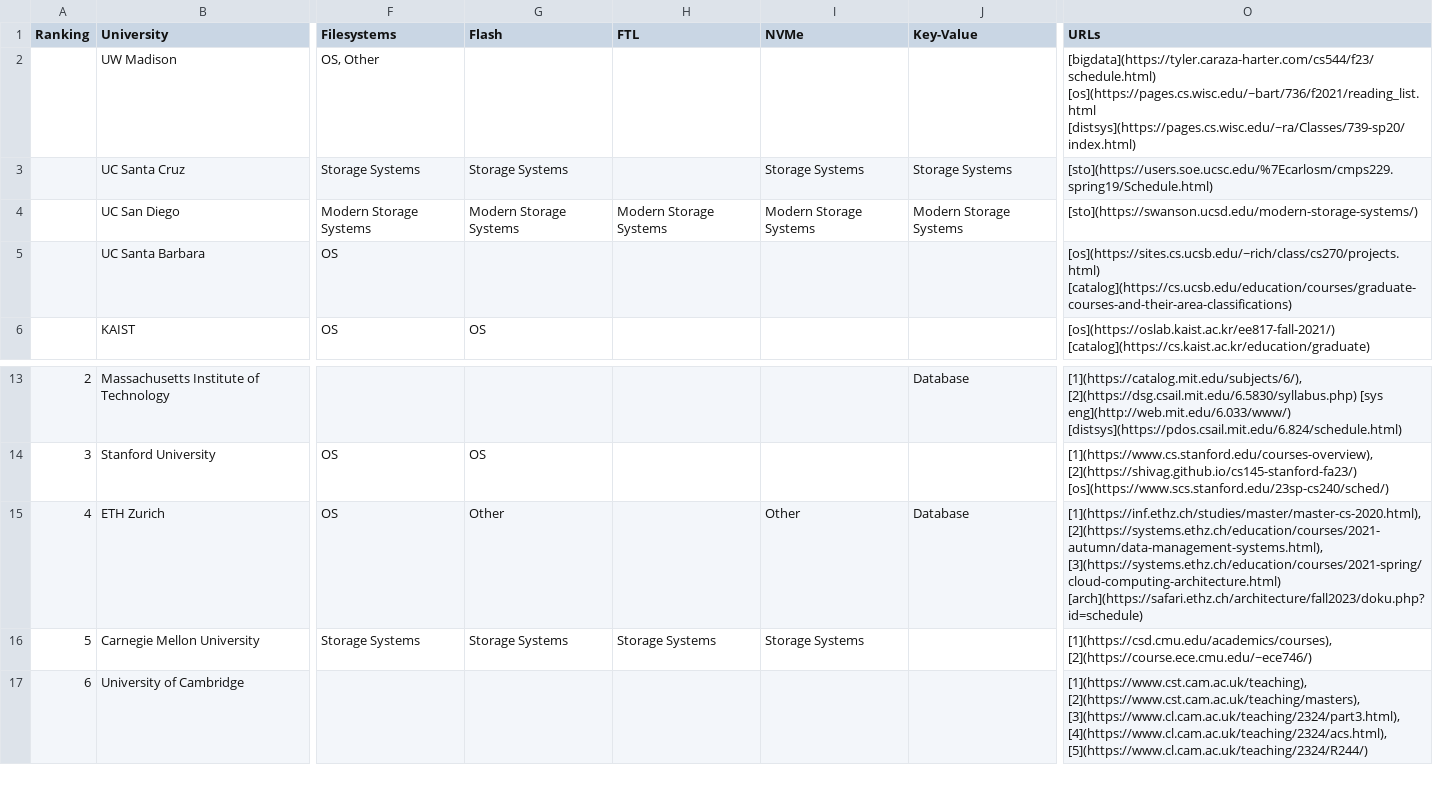
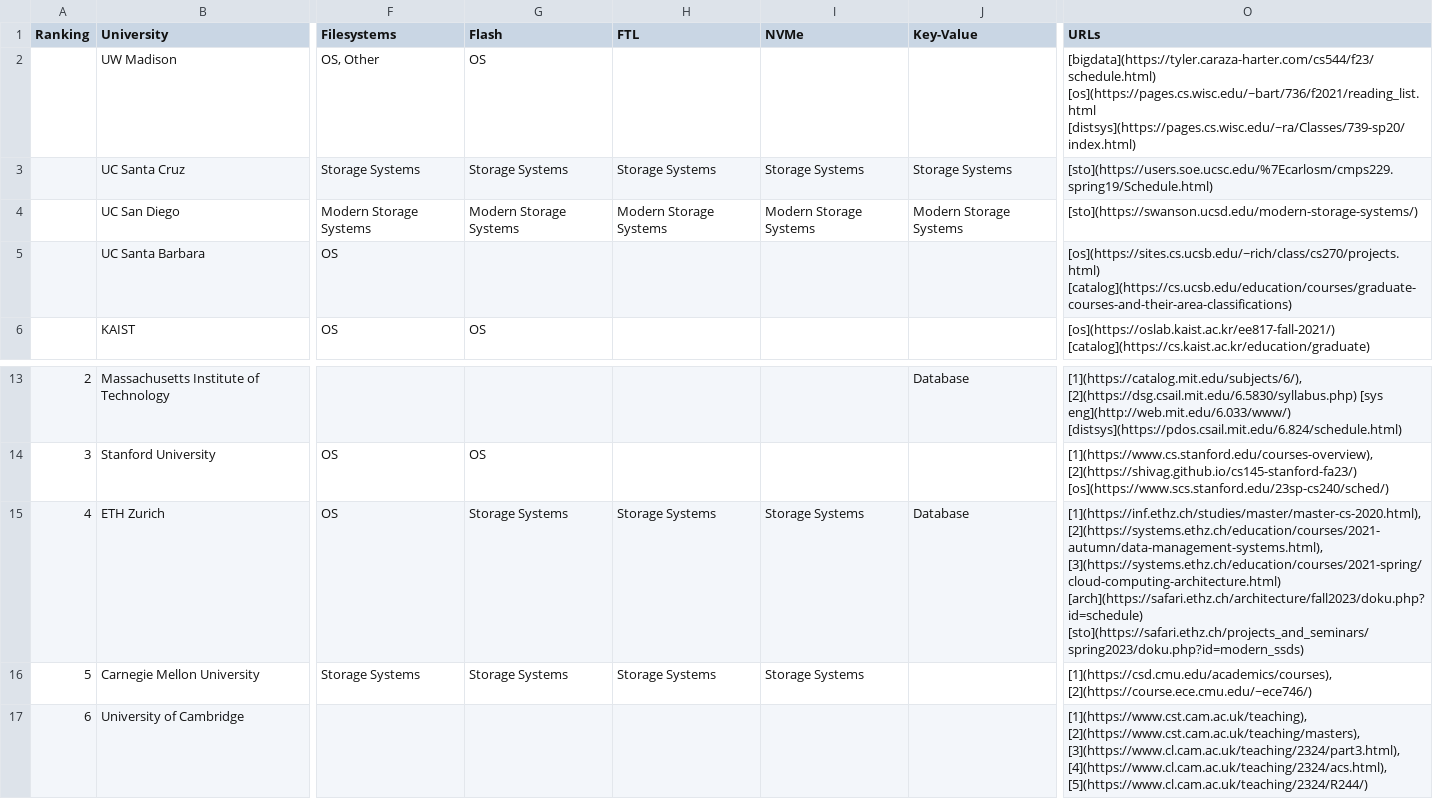
Before and after one commit to sacheendra/storage-courses-survey, a CSV file: Storage in University Courses (THE and csrankings) - CCGRID 24 - Course per topic.csv, drawn as a sheet; only a part is shown, gaps mark what is left out; the diff names each change by its address in the sheet, - before the commit and + after, or states it on an @@ line.

Commit message:
Update with storage course at ETH

```diff
--- a/Storage in University Courses (THE and csrankings) - CCGRID 24 - Course per topic.csv
+++ b/Storage in University Courses (THE and csrankings) - CCGRID 24 - Course per topic.csv
-G2 (Flash): (empty)
+G2 (Flash): OS
-H3 (FTL): (empty)
+H3 (FTL): Storage Systems
-G15 (Flash): Other
+G15 (Flash): Storage Systems
-H15 (FTL): (empty)
+H15 (FTL): Storage Systems
-I15 (NVMe): Other
+I15 (NVMe): Storage Systems
-O15 (URLs): …[3](https://systems.ethz.ch/education/courses/2021-spring/cloud-computing-architecture.html) [arch](https://safari.ethz.ch/architecture/fall2023/doku.php?id=schedule)
+O15 (URLs): …[3](https://systems.ethz.ch/education/courses/2021-spring/cloud-computing-architecture.html) [arch](https://safari.ethz.ch/architecture/fall2023/doku.php?id=schedule) [sto](https://safari.ethz.ch/projects_and_seminars/spring2023/doku.php?id=modern_ssds)
```
Also changed, not shown: 2 other files.
